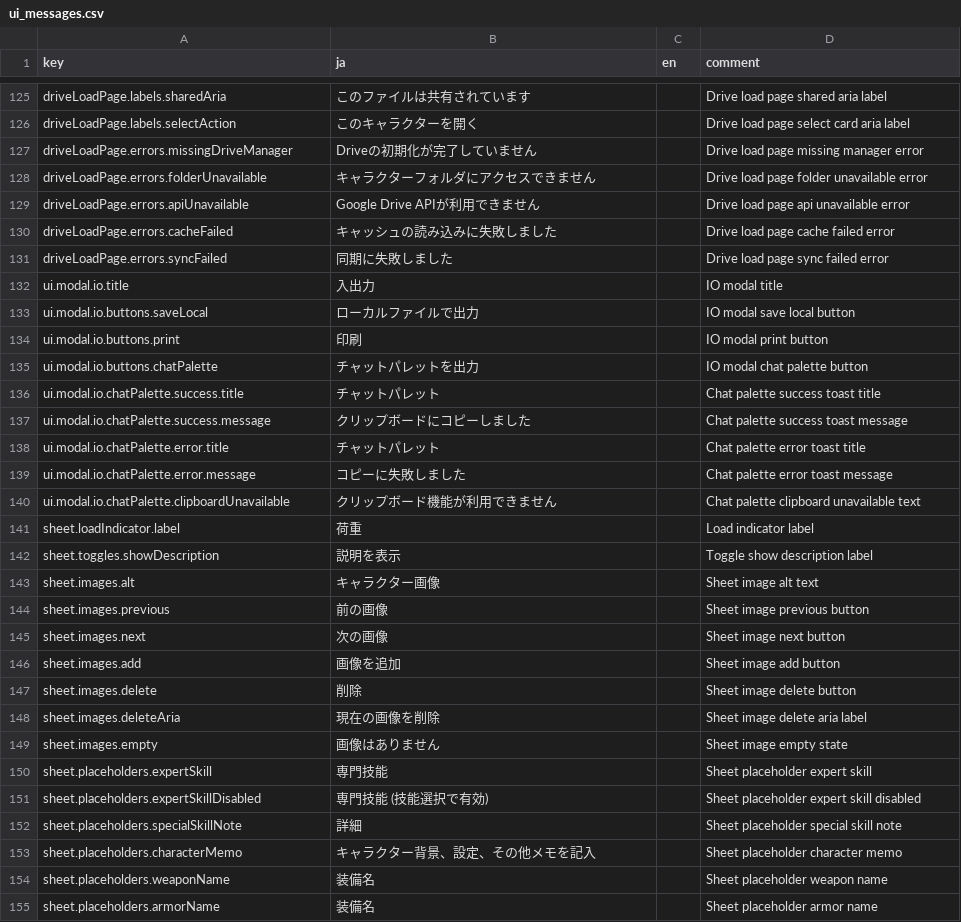
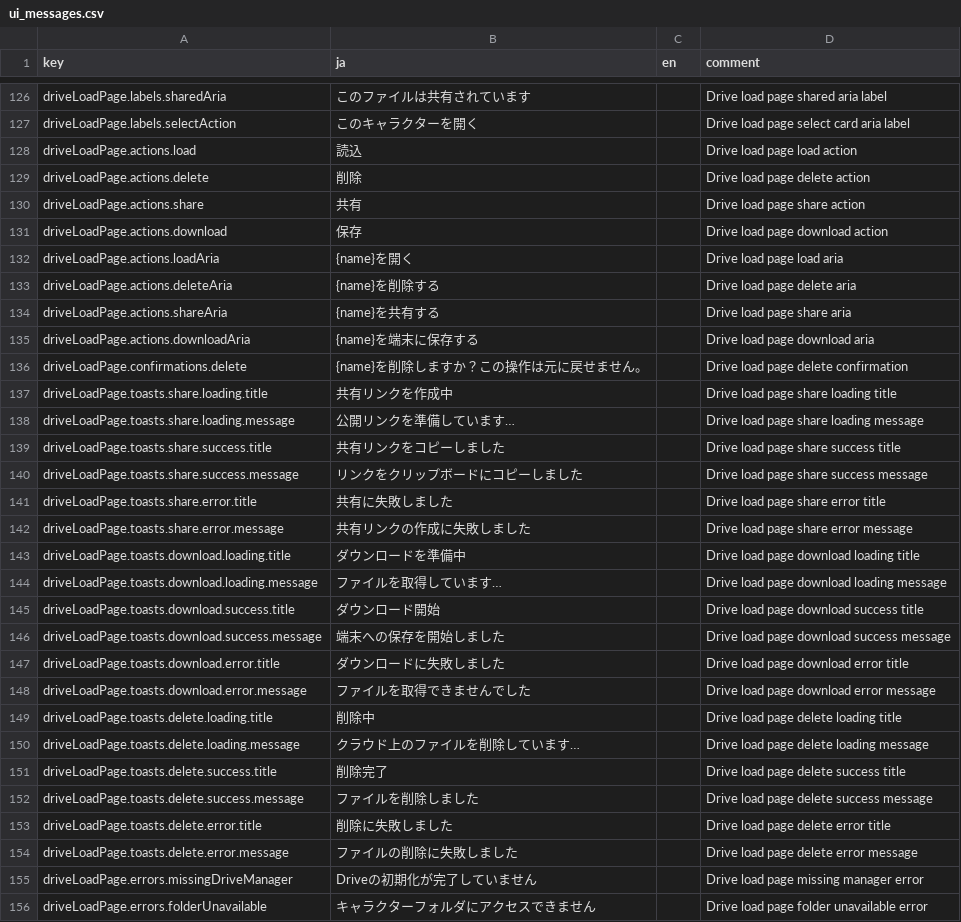
Before and after one commit to KTakahiro1729/AioniaCS, a CSV file: src/contents/ui_messages.csv, drawn as a sheet; only a part is shown, gaps mark what is left out; the shorter side is filled out with more unchanged rows; the diff covers the shown part only.

Commit message:
Refine Drive load page for zip-only character files

```diff
--- a/src/contents/ui_messages.csv
+++ b/src/contents/ui_messages.csv
@@ -126,2 +127,29 @@ driveLoadPage.labels.sharedAria,このファイルは共有されています,,D
 driveLoadPage.labels.selectAction,このキャラクターを開く,,Drive load page select card aria label
+driveLoadPage.actions.load,読込,,Drive load page load action
+driveLoadPage.actions.delete,削除,,Drive load page delete action
+driveLoadPage.actions.share,共有,,Drive load page share action
+driveLoadPage.actions.download,保存,,Drive load page download action
+driveLoadPage.actions.loadAria,{name}を開く,,Drive load page load aria
+driveLoadPage.actions.deleteAria,{name}を削除する,,Drive load page delete aria
+driveLoadPage.actions.shareAria,{name}を共有する,,Drive load page share aria
+driveLoadPage.actions.downloadAria,{name}を端末に保存する,,Drive load page download aria
+driveLoadPage.confirmations.delete,{name}を削除しますか？この操作は元に戻せません。,,Drive load page delete confirmation
+driveLoadPage.toasts.share.loading.title,共有リンクを作成中,,Drive load page share loading title
+driveLoadPage.toasts.share.loading.message,公開リンクを準備しています…,,Drive load page share loading message
+driveLoadPage.toasts.share.success.title,共有リンクをコピーしました,,Drive load page share success title
+driveLoadPage.toasts.share.success.message,リンクをクリップボードにコピーしました,,Drive load page share success message
+driveLoadPage.toasts.share.error.title,共有に失敗しました,,Drive load page share error title
+driveLoadPage.toasts.share.error.message,共有リンクの作成に失敗しました,,Drive load page share error message
+driveLoadPage.toasts.download.loading.title,ダウンロードを準備中,,Drive load page download loading title
+driveLoadPage.toasts.download.loading.message,ファイルを取得しています…,,Drive load page download loading message
+driveLoadPage.toasts.download.success.title,ダウンロード開始,,Drive load page download success title
+driveLoadPage.toasts.download.success.message,端末への保存を開始しました,,Drive load page download success message
+driveLoadPage.toasts.download.error.title,ダウンロードに失敗しました,,Drive load page download error title
+driveLoadPage.toasts.download.error.message,ファイルを取得できませんでした,,Drive load page download error message
+driveLoadPage.toasts.delete.loading.title,削除中,,Drive load page delete loading title
+driveLoadPage.toasts.delete.loading.message,クラウド上のファイルを削除しています…,,Drive load page delete loading message
+driveLoadPage.toasts.delete.success.title,削除完了,,Drive load page delete success title
+driveLoadPage.toasts.delete.success.message,ファイルを削除しました,,Drive load page delete success message
+driveLoadPage.toasts.delete.error.title,削除に失敗しました,,Drive load page delete error title
+driveLoadPage.toasts.delete.error.message,ファイルの削除に失敗しました,,Drive load page delete error message
 driveLoadPage.errors.missingDriveManager,Driveの初期化が完了していません,,Drive load page missing manager error
```
Also changed, not shown: 1 added row elsewhere in this file, 5 other files.
